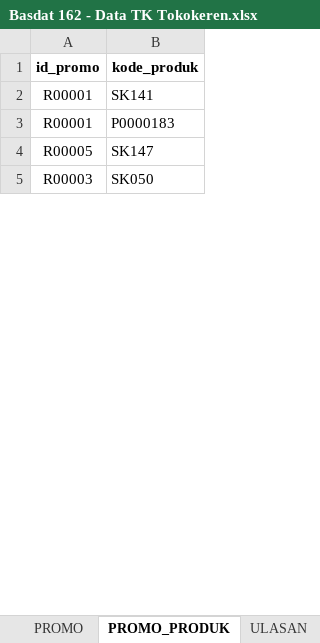
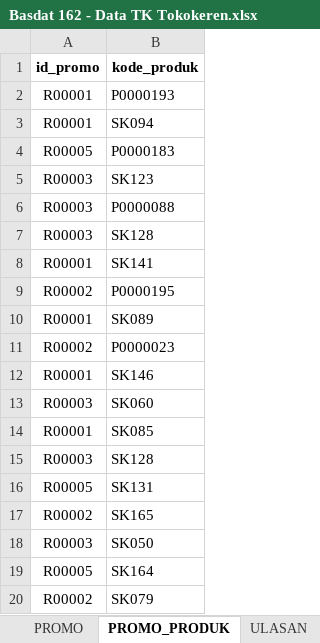
Before and after one commit to hafizh19adnan/tk-basdat, an Excel workbook: raw-data[excel-csv]/Basdat 162 - Data TK Tokokeren.xlsx, sheet PROMO_PRODUK, drawn as a sheet; only a part is shown; values as stored, in another font and other column widths than the file's, no borders; addresses are those after the commit; the diff covers the shown part only; the diff names each change by its address in the sheet, - before the commit and + after, or states it on an @@ line.

```diff
--- a/raw-data[excel-csv]/Basdat 162 - Data TK Tokokeren.xlsx (sheet PROMO_PRODUK)
+++ b/raw-data[excel-csv]/Basdat 162 - Data TK Tokokeren.xlsx (sheet PROMO_PRODUK)
+row 2: R00001 | P0000193
+row 3: R00001 | SK094
+row 4: R00005 | P0000183
+row 5: R00003 | SK123
+row 6: R00003 | P0000088
+row 7: R00003 | SK128
+row 9: R00002 | P0000195
-B10 (kode_produk): P0000183
+B10 (kode_produk): SK089
+row 11: R00002 | P0000023
+row 12: R00001 | SK146
+row 13: R00003 | SK060
+row 14: R00001 | SK085
+row 15: R00003 | SK128
-B16 (kode_produk): SK147
+B16 (kode_produk): SK131
+row 17: R00002 | SK165
+row 19: R00005 | SK164
+row 20: R00002 | SK079
```
Also changed, not shown: 46 added rows, 61 removed rows, 3 moved rows and 6 edited cells elsewhere in this sheet, sheet PENGGUNA, sheet PELANGGAN, formulas that keep their value, 1 other file.
